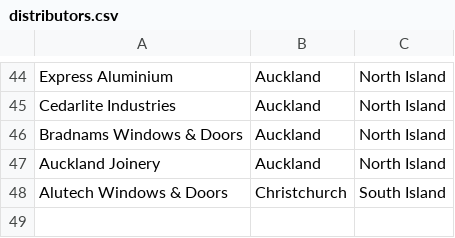
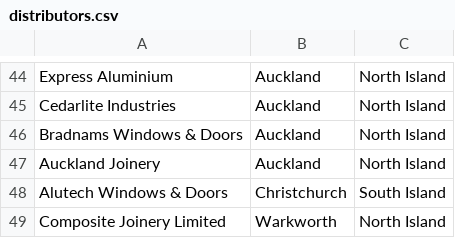
Before and after one commit to muffadalis/shugg.co.nz, a CSV file: assets/data/distributors.csv, drawn as a sheet; only a part is shown, gaps mark what is left out.

Commit message:
added Composite Joinery

```diff
--- a/assets/data/distributors.csv
+++ b/assets/data/distributors.csv
@@ -48 +48,2 @@ Auckland Joinery,Auckland,North Island
 Alutech Windows & Doors,Christchurch,South Island
+Composite Joinery Limited, Warkworth,North Island
```
